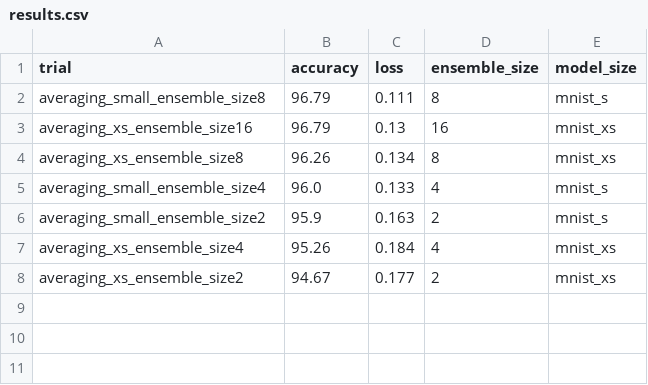
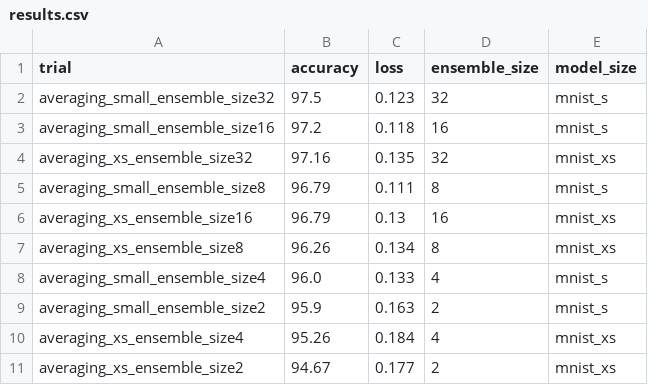
Before and after one commit to oliviaweng/logicnets, a CSV file: examples/mnist/averaging/results.csv, drawn as a sheet.

```diff
--- a/examples/mnist/averaging/results.csv
+++ b/examples/mnist/averaging/results.csv
@@ -1,2 +1,5 @@
 trial,accuracy,loss,ensemble_size,model_size
+averaging_small_ensemble_size32,97.5,0.123,32,mnist_s
+averaging_small_ensemble_size16,97.2,0.118,16,mnist_s
+averaging_xs_ensemble_size32,97.16,0.135,32,mnist_xs
 averaging_small_ensemble_size8,96.79,0.111,8,mnist_s
```
Also changed, not shown: 26 other files.
